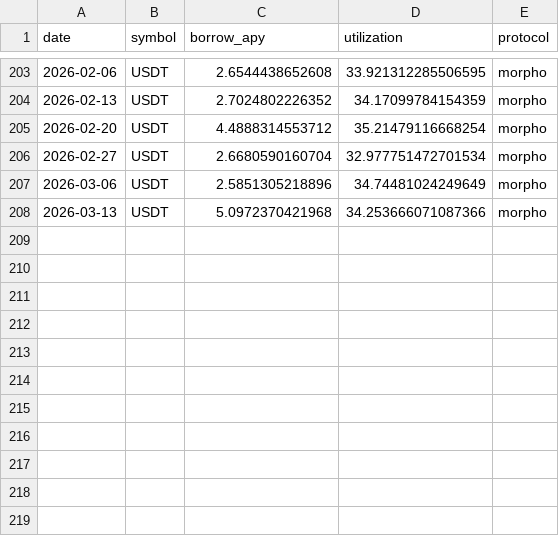
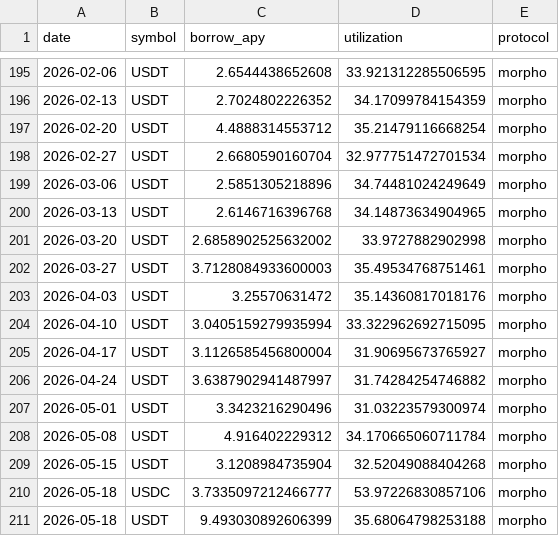
Before and after one commit to Vlad-3D/babylon-competitor-analysis, a CSV file: babylon-competitor-analysis/data/morpho_btc_borrow.csv, drawn as a sheet; only a part is shown, gaps mark what is left out; the diff covers the shown part only.

```diff
--- a/babylon-competitor-analysis/data/morpho_btc_borrow.csv
+++ b/babylon-competitor-analysis/data/morpho_btc_borrow.csv
@@ -207,2 +199,13 @@ date,symbol,borrow_apy,utilization,protocol
 2026-03-06,USDT,2.5851305218896,34.74481024249649,morpho
-2026-03-13,USDT,5.0972370421968,34.253666071087366,morpho
+2026-03-13,USDT,2.6146716396768,34.14873634904965,morpho
+2026-03-20,USDT,2.6858902525632002,33.9727882902998,morpho
+2026-03-27,USDT,3.7128084933600003,35.49534768751461,morpho
+2026-04-03,USDT,3.25570631472,35.14360817018176,morpho
+2026-04-10,USDT,3.0405159279935994,33.322962692715095,morpho
+2026-04-17,USDT,3.1126585456800004,31.90695673765927,morpho
+2026-04-24,USDT,3.6387902941487997,31.74284254746882,morpho
+2026-05-01,USDT,3.3423216290496,31.03223579300974,morpho
+2026-05-08,USDT,4.916402229312,34.170665060711784,morpho
+2026-05-15,USDT,3.1208984735904,32.52049088404268,morpho
+2026-05-18,USDC,3.7335097212466777,53.97226830857106,morpho
+2026-05-18,USDT,9.493030892606399,35.68064798253188,morpho
```
Also changed, not shown: 9 added rows, 17 removed rows and 2 edited cells elsewhere in this file, babylon-competitor-analysis/data/btc_price.csv, babylon-competitor-analysis/data/compound_btc_borrow.csv, 32 other files.
